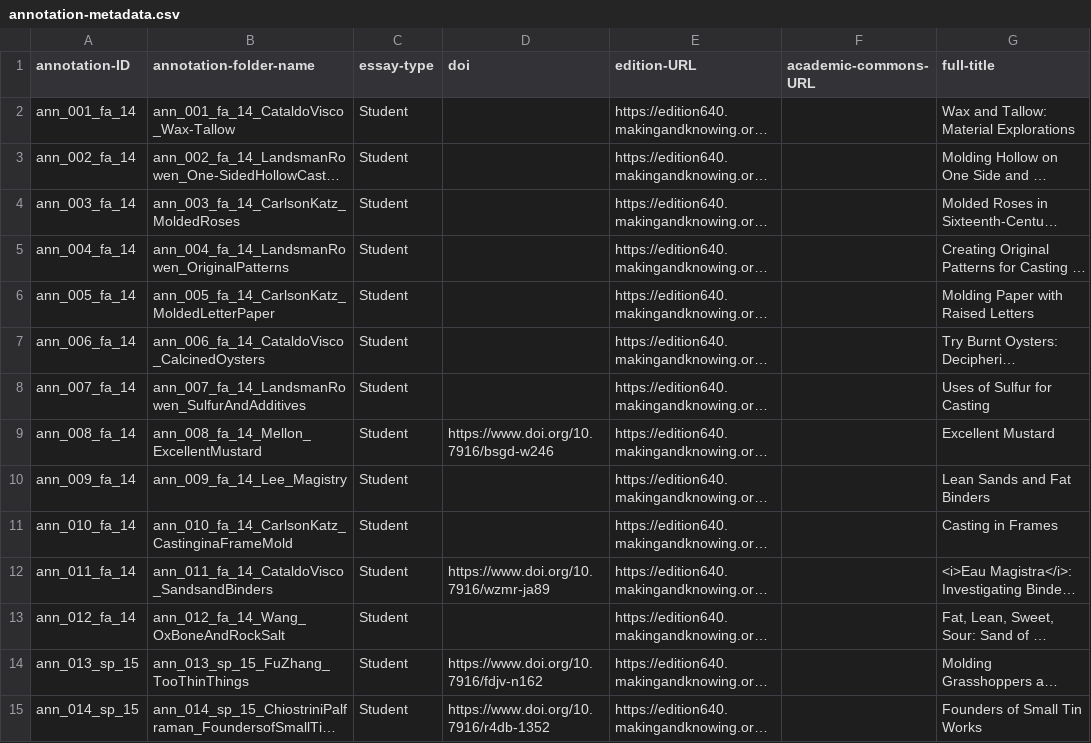
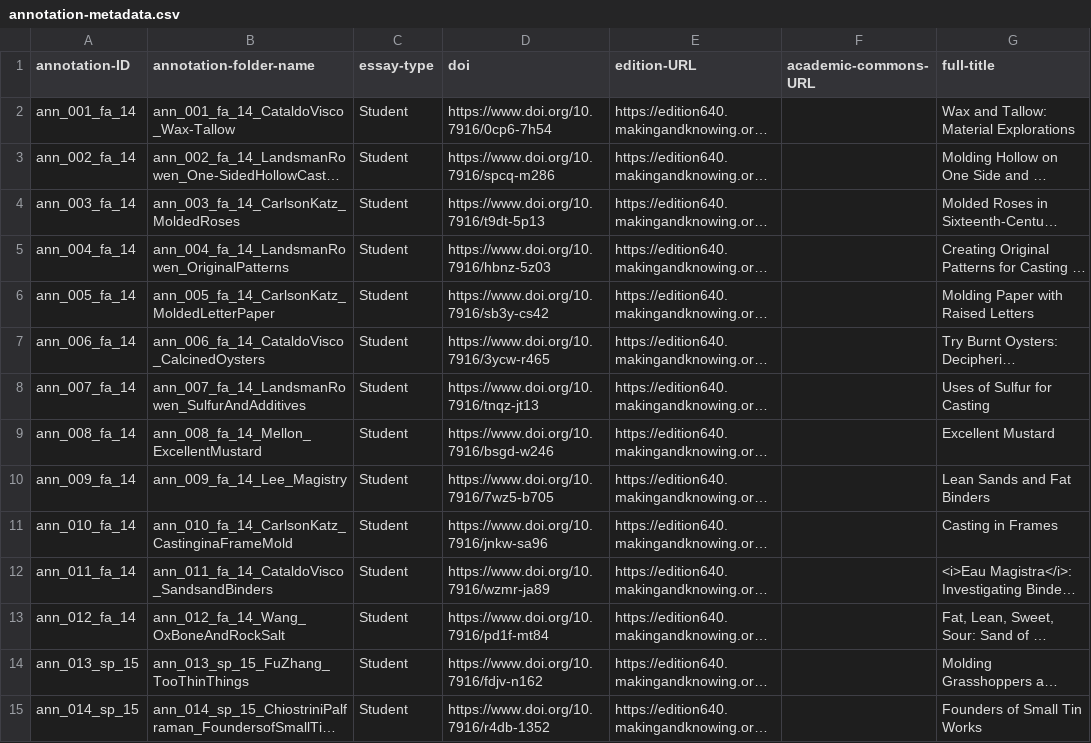
Before and after one commit to cu-mkp/m-k-manuscript-data, a CSV file: metadata/annotation-metadata.csv, drawn as a sheet; only a part is shown; long unchanged cells end in …; the diff covers the shown part only; the diff names each change by its address in the sheet, - before the commit and + after, or states it on an @@ line.

Commit message:
#1540: dois added for essays w/ existing record

```diff
--- a/metadata/annotation-metadata.csv
+++ b/metadata/annotation-metadata.csv
-D2 (doi): (empty)
+D2 (doi): https://www.doi.org/10.7916/0cp6-7h54
-D3 (doi): (empty)
+D3 (doi): https://www.doi.org/10.7916/spcq-m286
-D4 (doi): (empty)
+D4 (doi): https://www.doi.org/10.7916/t9dt-5p13
-D5 (doi): (empty)
+D5 (doi): https://www.doi.org/10.7916/hbnz-5z03
-D6 (doi): (empty)
+D6 (doi): https://www.doi.org/10.7916/sb3y-cs42
-D7 (doi): (empty)
+D7 (doi): https://www.doi.org/10.7916/3ycw-r465
-D8 (doi): (empty)
+D8 (doi): https://www.doi.org/10.7916/tnqz-jt13
-D10 (doi): (empty)
+D10 (doi): https://www.doi.org/10.7916/7wz5-b705
-D11 (doi): (empty)
+D11 (doi): https://www.doi.org/10.7916/jnkw-sa96
-D13 (doi): (empty)
+D13 (doi): https://www.doi.org/10.7916/pd1f-mt84
```
Also changed, not shown: 117 edited cells elsewhere in this file.
